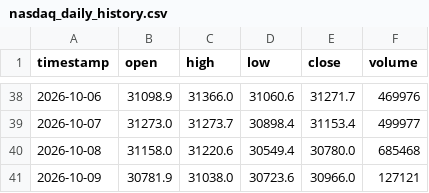
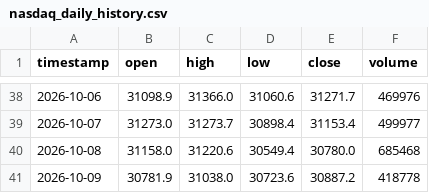
Before and after one commit to SASCilore/jarvistradelikeaboss, a CSV file: state/nasdaq_daily_history.csv, drawn as a sheet; only a part is shown, gaps mark what is left out.

```diff
--- a/state/nasdaq_daily_history.csv
+++ b/state/nasdaq_daily_history.csv
@@ -40,2 +40,2 @@ timestamp,open,high,low,close,volume
 2026-10-08,31158.0,31220.6,30549.4,30780.0,685468
-2026-10-09,30781.9,31038.0,30723.6,30966.0,127121
+2026-10-09,30781.9,31038.0,30723.6,30887.2,418778
```
Also changed, not shown: state/nasdaq_equity_history.csv, state/nasdaq_price_history.csv, 1 other file.
